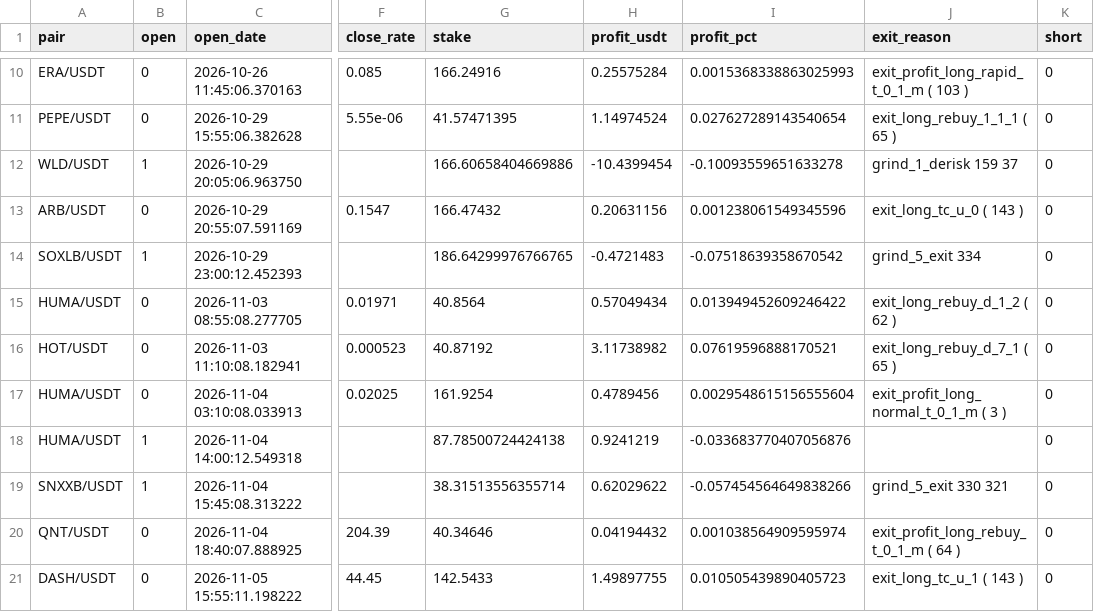
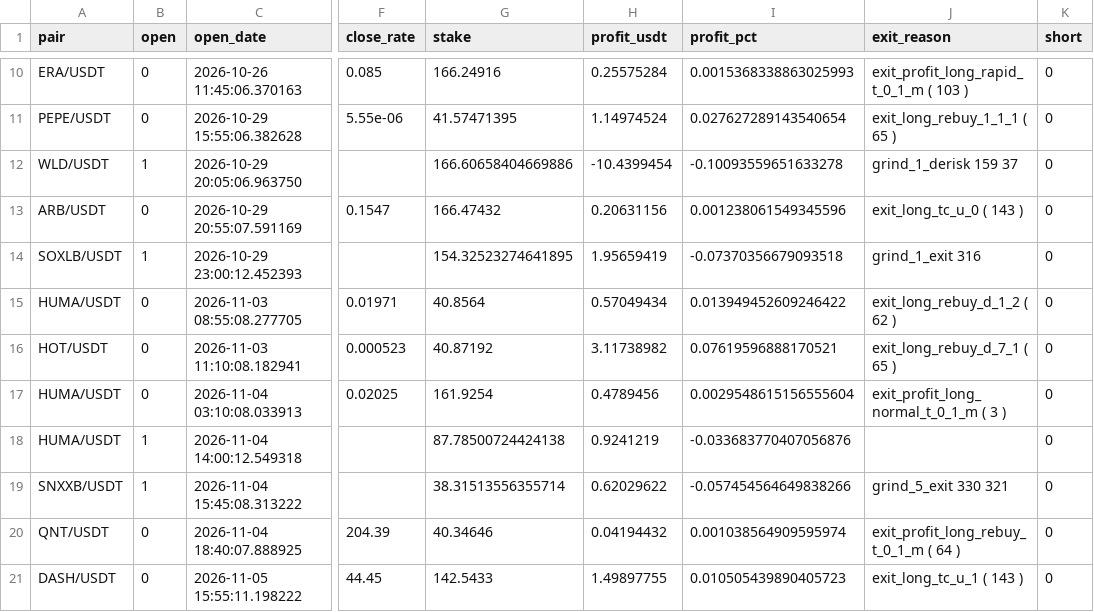
Before and after one commit to artemtatarintsev98/redline-bot, a CSV file: ft/nfi/out_trades.csv, drawn as a sheet; only a part is shown, gaps mark what is left out; the diff names each change by its address in the sheet, - before the commit and + after, or states it on an @@ line.

```diff
--- a/ft/nfi/out_trades.csv
+++ b/ft/nfi/out_trades.csv
-G14 (stake): 186.64299976766765
+G14 (stake): 154.32523274641895
-H14 (profit_usdt): -0.4721483
+H14 (profit_usdt): 1.95659419
-I14 (profit_pct): -0.07518639358670542
+I14 (profit_pct): -0.07370356679093518
-J14 (exit_reason): grind_5_exit 334
+J14 (exit_reason): grind_1_exit 316
```
Also changed, not shown: 6 other files.
